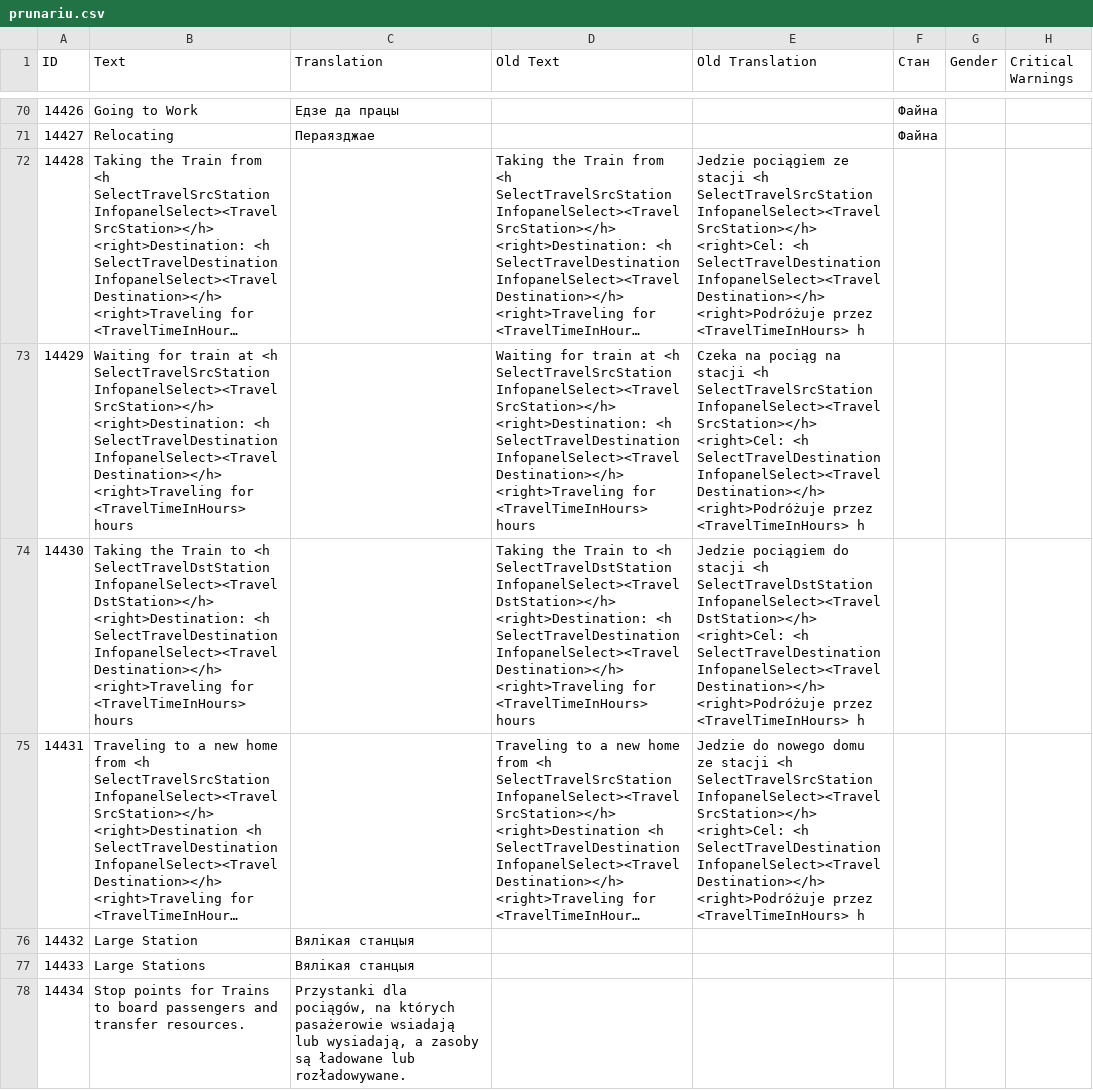
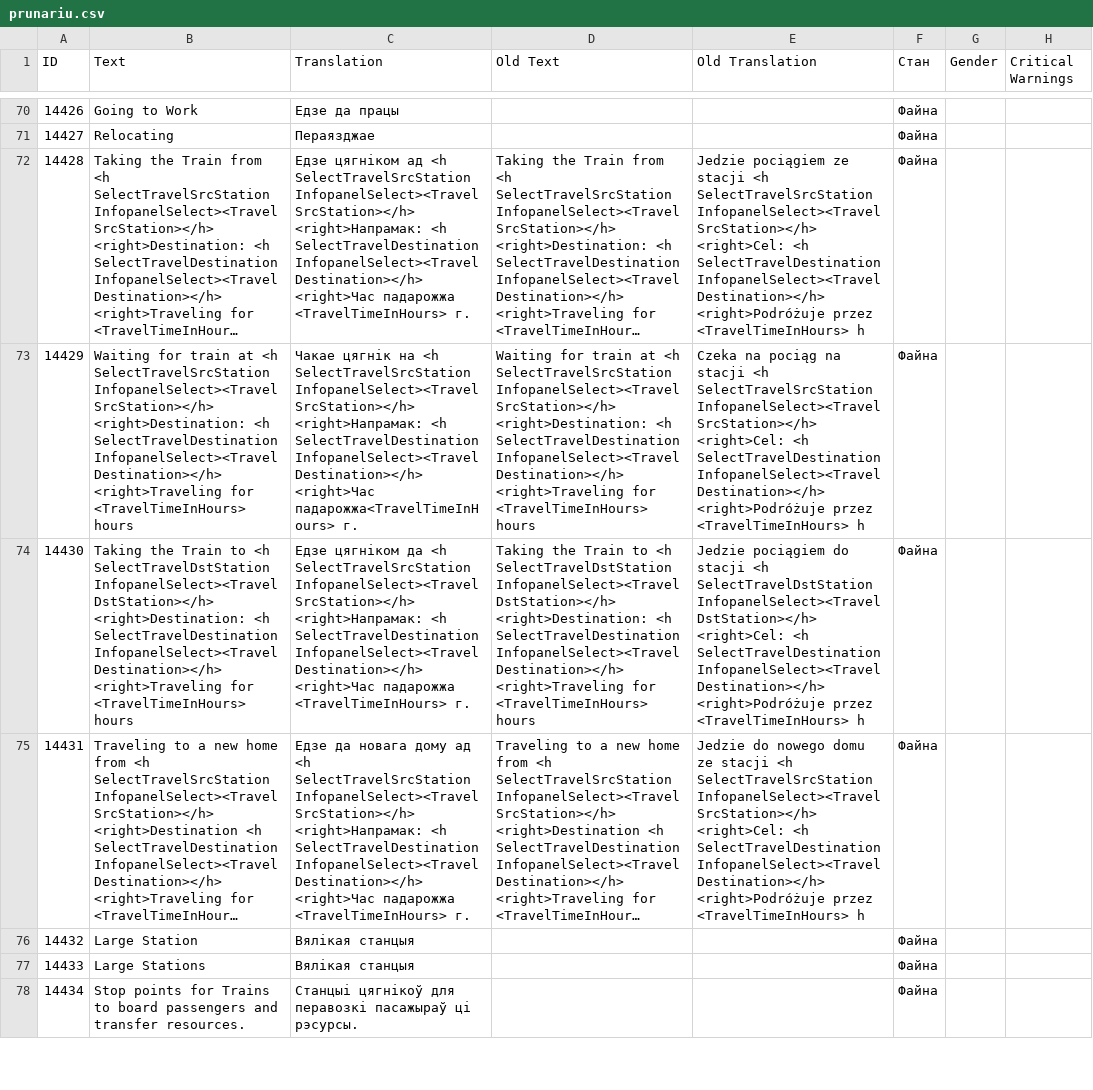
Before and after one commit to Dejssa/Pieraklady_BY, a CSV file: Surviving Mars/prunariu.csv, drawn as a sheet; only a part is shown, gaps mark what is left out; long unchanged cells end in …; ↵ is a line break in a cell; the diff covers the shown part only; the diff names each change by its address in the sheet, - before the commit and + after, or states it on an @@ line.

Commit message:
Пашырэньне "прачытай мяне", дальнейшы пераклад цягнікоў

```diff
--- a/Surviving Mars/prunariu.csv
+++ b/Surviving Mars/prunariu.csv
-C72 (Translation): (empty)
+C72 (Translation): Едзе цягніком ад <h SelectTravelSrcStation InfopanelSelect><TravelSrcStation></h> ↵ <right>Напрамак: <h SelectTravelDestination InfopanelSelect><TravelDestination></h> ↵ <right>Час падарожжа <TravelTimeInHours> г.
-F72:F78 (Стан): (empty)
+F72:F78 (Стан): Файна
-C73 (Translation): (empty)
+C73 (Translation): Чакае цягнік на <h SelectTravelSrcStation InfopanelSelect><TravelSrcStation></h> ↵ <right>Напрамак: <h SelectTravelDestination InfopanelSelect><TravelDestination></h> ↵ <right>Час падарожжа<TravelTimeInHours> г.
-C74 (Translation): (empty)
+C74 (Translation): Едзе цягніком да <h SelectTravelSrcStation InfopanelSelect><TravelSrcStation></h> ↵ <right>Напрамак: <h SelectTravelDestination InfopanelSelect><TravelDestination></h> ↵ <right>Час падарожжа <TravelTimeInHours> г.
-C75 (Translation): (empty)
+C75 (Translation): Едзе да новага дому ад <h SelectTravelSrcStation InfopanelSelect><TravelSrcStation></h> ↵ <right>Напрамак: <h SelectTravelDestination InfopanelSelect><TravelDestination></h> ↵ <right>Час падарожжа <TravelTimeInHours> г.
-C78 (Translation): Przystanki dla pociągów, na których pasażerowie wsiadają lub wysiadają, a zasoby są ładowane lub rozładowywane.
+C78 (Translation): Станцыі цягнікоў для перавозкі пасажыраў ці рэсурсы.
```
Also changed, not shown: 74 edited cells elsewhere in this file, 1 other file.
